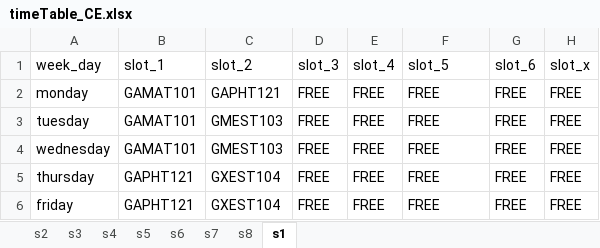
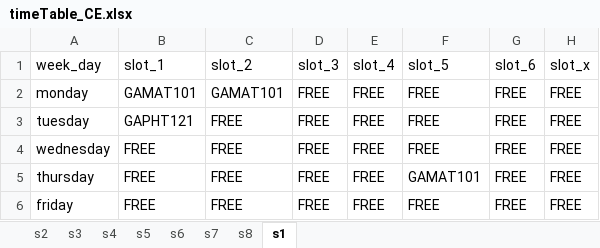
Before and after one commit to lakaparampil/projects_myTimetable, an Excel workbook: timeTable_CE.xlsx, sheet s1, drawn as a sheet; values as stored, in another font and other column widths than the file's, no borders; the diff names each change by its address in the sheet, - before the commit and + after, or states it on an @@ line.

```diff
--- a/timeTable_CE.xlsx (sheet s1)
+++ b/timeTable_CE.xlsx (sheet s1)
-C2 (slot_2): GAPHT121
+C2 (slot_2): GAMAT101
-B3 (slot_1): GAMAT101
+B3 (slot_1): GAPHT121
-C3:C4 (slot_2): GMEST103
+C3:C4 (slot_2): FREE
-B4 (slot_1): GAMAT101
+B4 (slot_1): FREE
-B5:B6 (slot_1): GAPHT121
+B5:B6 (slot_1): FREE
-C5:C6 (slot_2): GXEST104
+C5:C6 (slot_2): FREE
-F5 (slot_5): FREE
+F5 (slot_5): GAMAT101
```
Also changed, not shown: 1 other file.
